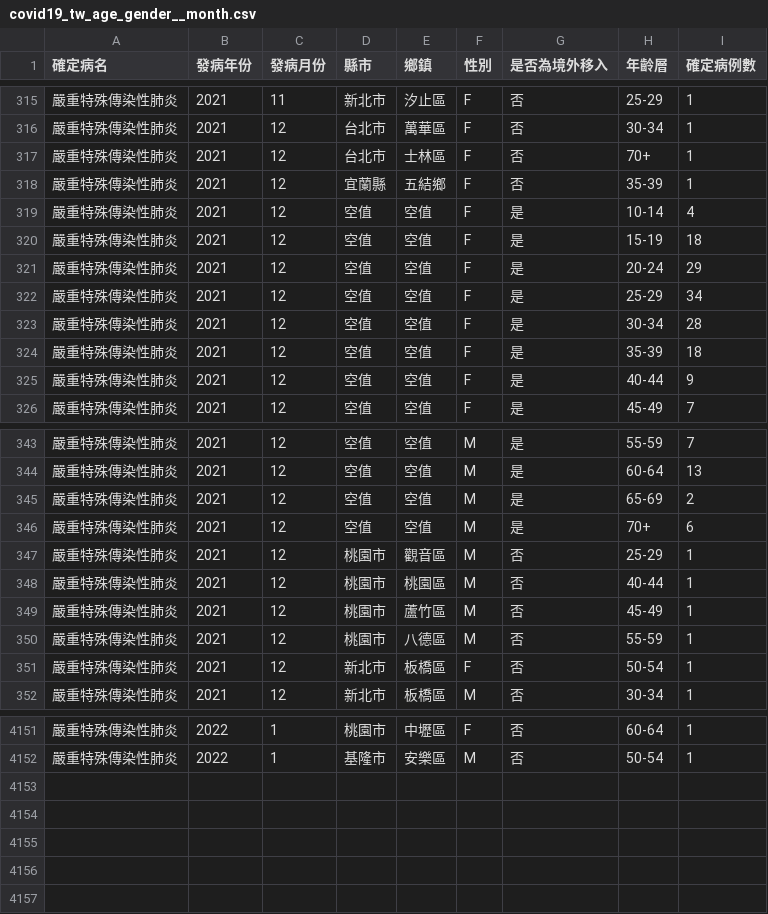
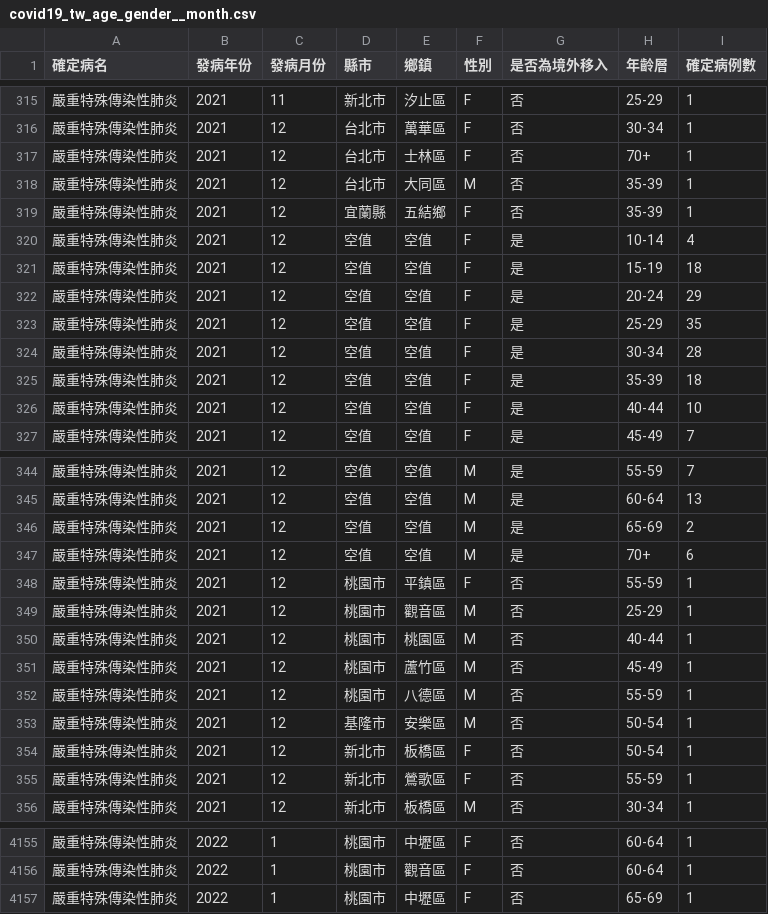
Before and after one commit to jf0510/nidss.cdc.gov.tw, a CSV file: data/covid19_tw_age_gender__month.csv, drawn as a sheet; only a part is shown, gaps mark what is left out; the diff covers the shown part only.

```diff
--- a/data/covid19_tw_age_gender__month.csv
+++ b/data/covid19_tw_age_gender__month.csv
@@ -317,2 +317,3 @@
 嚴重特殊傳染性肺炎,2021,12,台北市,士林區,F,否,70+,1
+嚴重特殊傳染性肺炎,2021,12,台北市,大同區,M,否,35-39,1
 嚴重特殊傳染性肺炎,2021,12,宜蘭縣,五結鄉,F,否,35-39,1
@@ -321,6 +322,6 @@
 嚴重特殊傳染性肺炎,2021,12,空值,空值,F,是,20-24,29
-嚴重特殊傳染性肺炎,2021,12,空值,空值,F,是,25-29,34
+嚴重特殊傳染性肺炎,2021,12,空值,空值,F,是,25-29,35
 嚴重特殊傳染性肺炎,2021,12,空值,空值,F,是,30-34,28
 嚴重特殊傳染性肺炎,2021,12,空值,空值,F,是,35-39,18
-嚴重特殊傳染性肺炎,2021,12,空值,空值,F,是,40-44,9
+嚴重特殊傳染性肺炎,2021,12,空值,空值,F,是,40-44,10
 嚴重特殊傳染性肺炎,2021,12,空值,空值,F,是,45-49,7
@@ -346,2 +347,3 @@
 嚴重特殊傳染性肺炎,2021,12,空值,空值,M,是,70+,6
+嚴重特殊傳染性肺炎,2021,12,桃園市,平鎮區,F,否,55-59,1
 嚴重特殊傳染性肺炎,2021,12,桃園市,觀音區,M,否,25-29,1
@@ -350,3 +352,5 @@
 嚴重特殊傳染性肺炎,2021,12,桃園市,八德區,M,否,55-59,1
+嚴重特殊傳染性肺炎,2021,12,基隆市,安樂區,M,否,50-54,1
 嚴重特殊傳染性肺炎,2021,12,新北市,板橋區,F,否,50-54,1
+嚴重特殊傳染性肺炎,2021,12,新北市,鶯歌區,F,否,55-59,1
 嚴重特殊傳染性肺炎,2021,12,新北市,板橋區,M,否,30-34,1
@@ -4151,2 +4155,3 @@
 嚴重特殊傳染性肺炎,2022,1,桃園市,中壢區,F,否,60-64,1
-嚴重特殊傳染性肺炎,2022,1,基隆市,安樂區,M,否,50-54,1
+嚴重特殊傳染性肺炎,2022,1,桃園市,觀音區,F,否,60-64,1
+嚴重特殊傳染性肺炎,2022,1,桃園市,中壢區,F,否,65-69,1
```
Also changed, not shown: 1 added row, 1 removed row and 22 edited cells elsewhere in this file, 1 other file.
